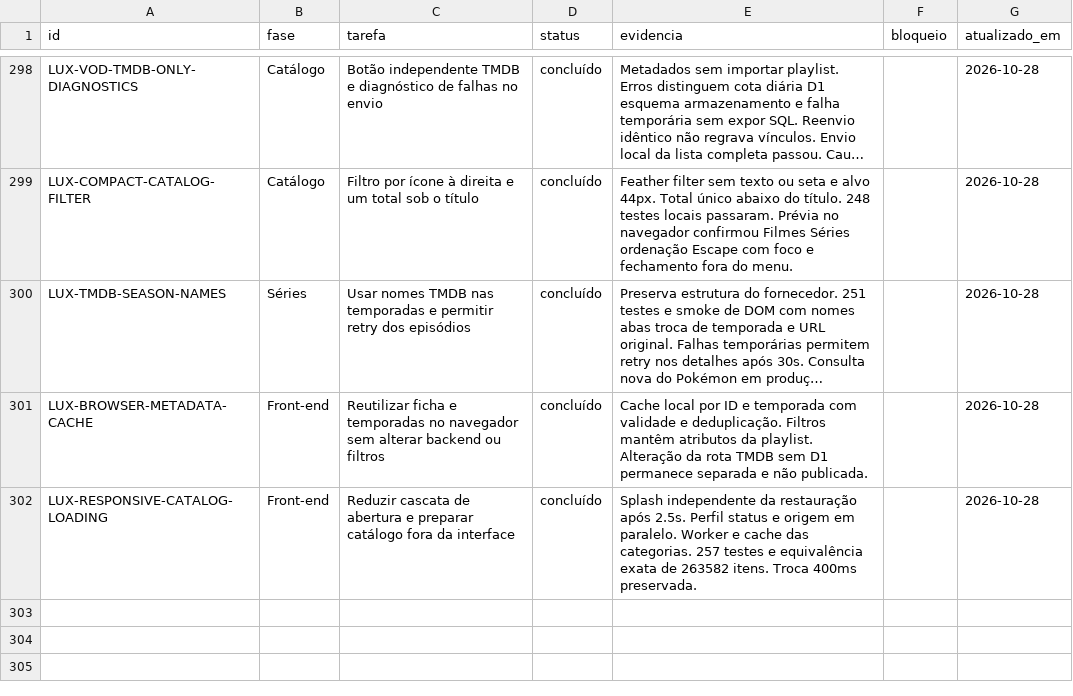
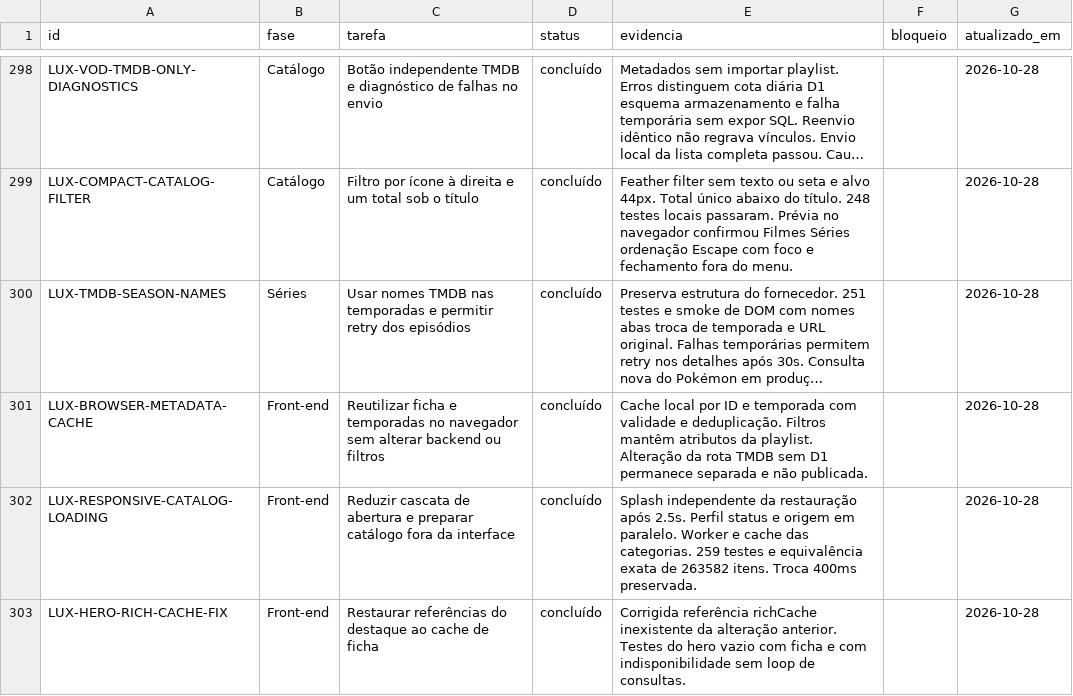
Before and after one commit to DevSouza208/LuxPlayerZero, a CSV file: docs/TAREFAS.csv, drawn as a sheet; only a part is shown, gaps mark what is left out; long unchanged cells end in …; the diff names each change by its address in the sheet, - before the commit and + after, or states it on an @@ line.

Commit message:
Restore hero rich metadata view cache and cover empty and failed lookups

```diff
--- a/docs/TAREFAS.csv
+++ b/docs/TAREFAS.csv
-E302 (evidencia): …das categorias. 257 testes e…
+E302 (evidencia): …das categorias. 259 testes e…
+row 303: LUX-HERO-RICH-CACHE-FIX | Front-end | Restaurar referências do destaque ao cache de ficha | concluído | Corrigida referência richCache inexistente da alteração anterior. Testes do hero vazio com ficha e com indisponibilidade sem loop de consultas. |  | 2026-10-28
```
Also changed, not shown: 3 other files.
